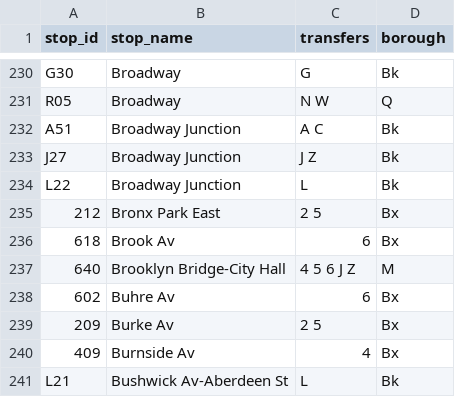
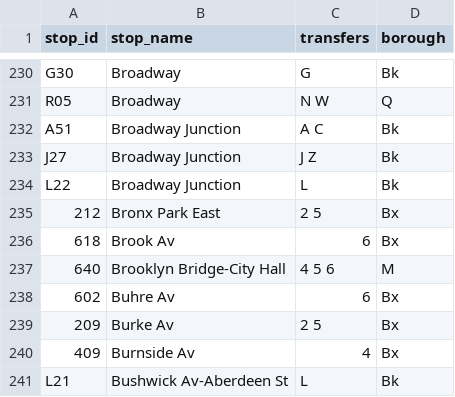
Before and after one commit to NolanSmug/nyc-subway-journey-react, a CSV file: public/csv/all_stations.csv, drawn as a sheet; only a part is shown, gaps mark what is left out.

```diff
--- a/public/csv/all_stations.csv
+++ b/public/csv/all_stations.csv
@@ -236,3 +236,3 @@ L22,Broadway Junction,L,Bk
 618,Brook Av,6,Bx
-640,Brooklyn Bridge-City Hall,4 5 6 J Z,M
+640,Brooklyn Bridge-City Hall,4 5 6,M
 602,Buhre Av,6,Bx
```
Also changed, not shown: public/csv/four_train_stations.csv, public/csv/six_train_stations.csv, 9 other files.
